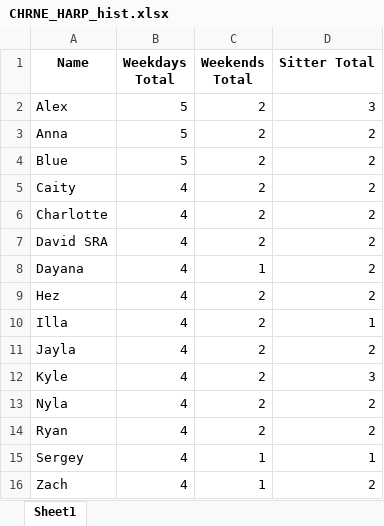
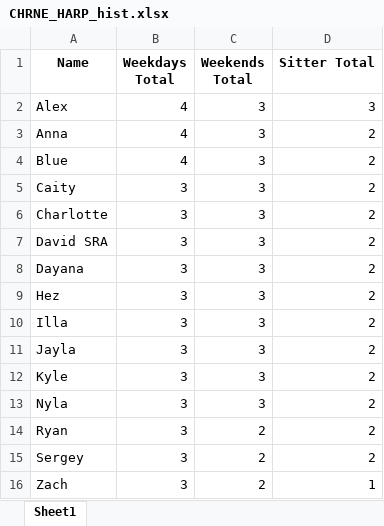
Before and after one commit to dpetersonVT23/Duty-Scheduler, an Excel workbook: History/CHRNE_HARP_hist.xlsx, sheet Sheet1, drawn as a sheet; values as stored, in another font and other column widths than the file's, no borders; the diff names each change by its address in the sheet, - before the commit and + after, or states it on an @@ line.

```diff
--- a/History/CHRNE_HARP_hist.xlsx (sheet Sheet1)
+++ b/History/CHRNE_HARP_hist.xlsx (sheet Sheet1)
-B2:B4 (Weekdays Total): 5
+B2:B4 (Weekdays Total): 4
-C2:C7 (Weekends Total): 2
+C2:C7 (Weekends Total): 3
-B5:B16 (Weekdays Total): 4
+B5:B16 (Weekdays Total): 3
-C8 (Weekends Total): 1
+C8 (Weekends Total): 3
-C9:C13 (Weekends Total): 2
+C9:C13 (Weekends Total): 3
-D10 (Sitter Total): 1
+D10 (Sitter Total): 2
-D12 (Sitter Total): 3
+D12 (Sitter Total): 2
-C15:C16 (Weekends Total): 1
+C15:C16 (Weekends Total): 2
-D15 (Sitter Total): 1
+D15 (Sitter Total): 2
-D16 (Sitter Total): 2
+D16 (Sitter Total): 1
```
Also changed, not shown: 5 other files.
